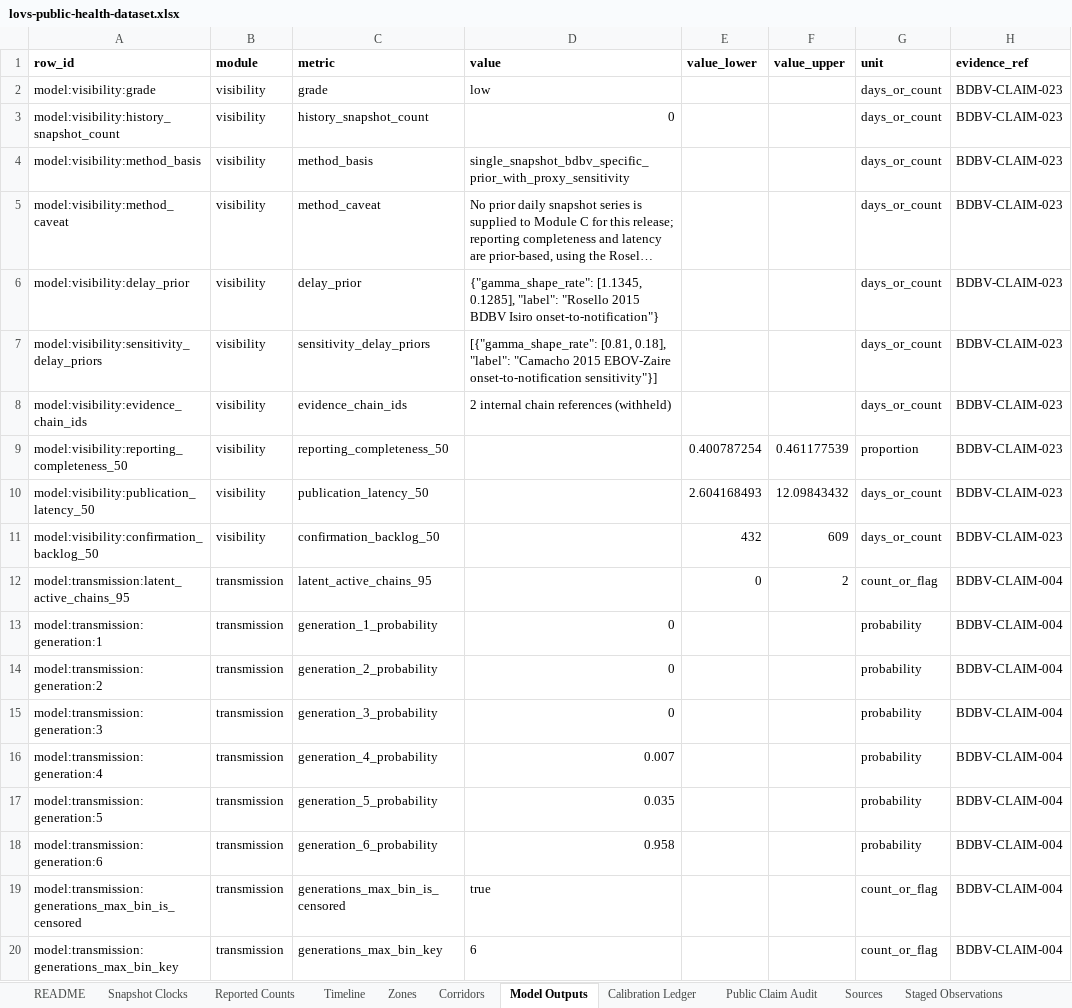
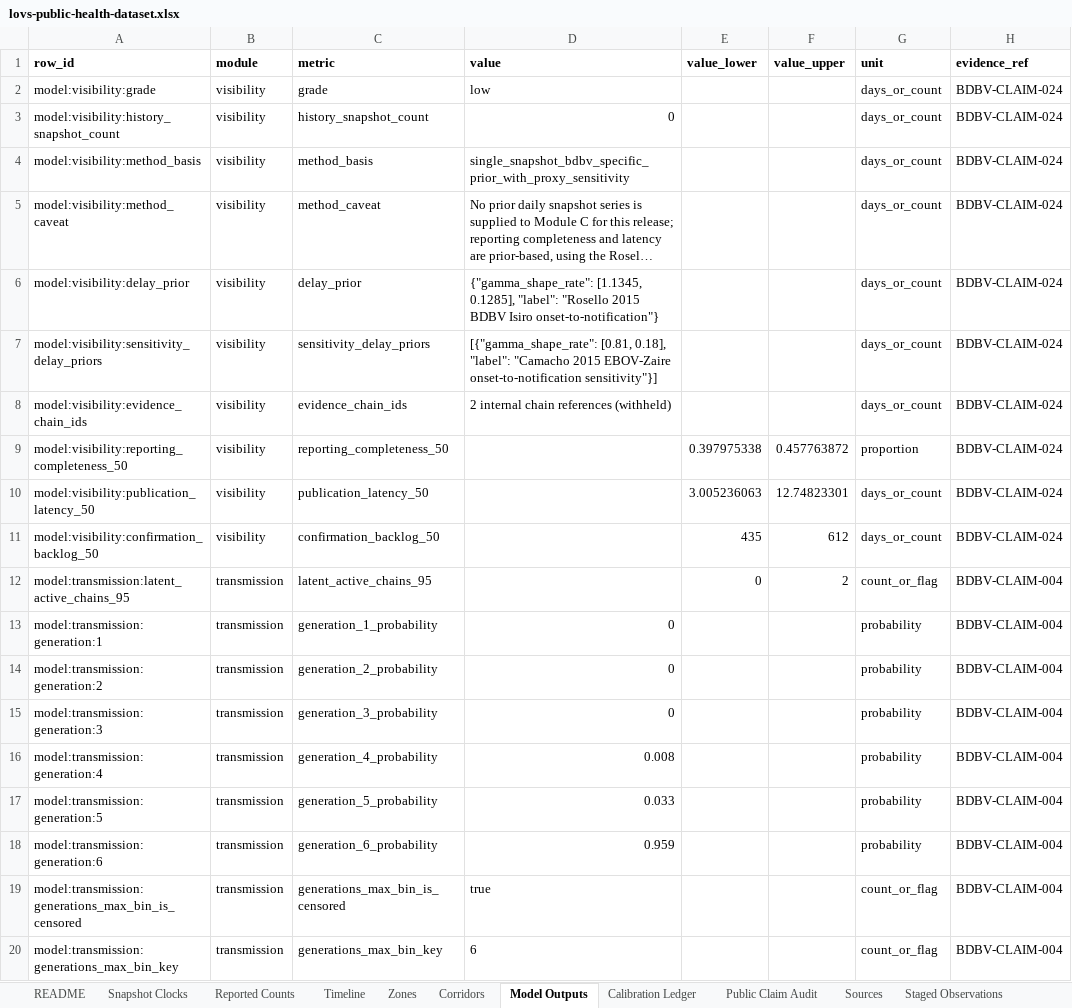
Before and after one commit to ArcedeDev/bdbv-2026-lovs, an Excel workbook: deliverables/public-health-dataset/lovs-public-health-dataset.xlsx, sheet Model Outputs, drawn as a sheet; only a part is shown; long unchanged cells end in …; values as stored, in another font and other column widths than the file's, no borders; the diff names each change by its address in the sheet, - before the commit and + after, or states it on an @@ line.

Commit message:
Release LOVS snapshot 2026-05-24 (review-only; not published)
Higher-of-valid-primaries reconciliation: confirmed 88 (CDC 23 May),
suspected 750 (WHO DG 22 May), deaths 177 (WHO DG 22 May). CDC's lower
746 suspected and 176 deaths are retained as dated conflict anchors, not
down-revisions. Corridor watchlist range 0.6-20.7% lower, 1.8-47.0% upper
(suspected feeds the ascertainment denominator). Calibration ledger carried
forward unchanged (12 points, resolves 2026-06-19/20). Regenerated and
verified via release_snapshot.py --check: 263 tests, byte-determinism,
snapshot-contract and evidence-chain gates green.

```diff
--- a/deliverables/public-health-dataset/lovs-public-health-dataset.xlsx (sheet Model Outputs)
+++ b/deliverables/public-health-dataset/lovs-public-health-dataset.xlsx (sheet Model Outputs)
-H2:H11 (evidence_ref): BDBV-CLAIM-023
+H2:H11 (evidence_ref): BDBV-CLAIM-024
-E9 (value_lower): 0.400787254
+E9 (value_lower): 0.397975338
-F9 (value_upper): 0.461177539
+F9 (value_upper): 0.457763872
-E10 (value_lower): 2.604168493
+E10 (value_lower): 3.005236063
-F10 (value_upper): 12.09843432
+F10 (value_upper): 12.74823301
-E11 (value_lower): 432
+E11 (value_lower): 435
-F11 (value_upper): 609
+F11 (value_upper): 612
-D16 (value): 0.007
+D16 (value): 0.008
-D17 (value): 0.035
+D17 (value): 0.033
-D18 (value): 0.958
+D18 (value): 0.959
```
Also changed, not shown: sheet Corridors, sheet Snapshot Clocks, sheet Reported Counts, sheet Sources, sheet Public Claim Audit, sheet Staged Observations, 1 more sheet, 25 other files.
